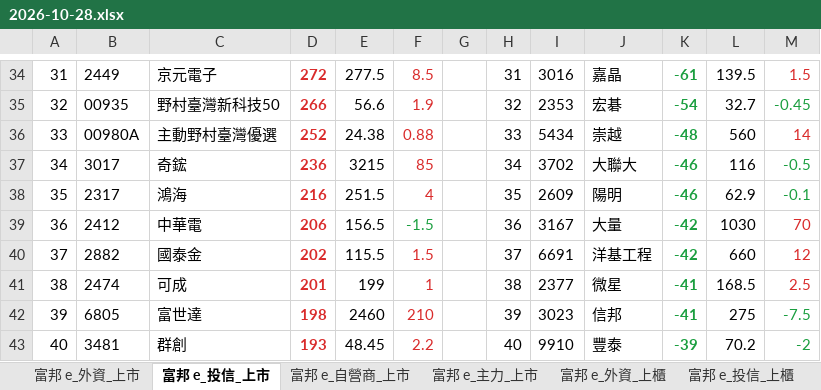
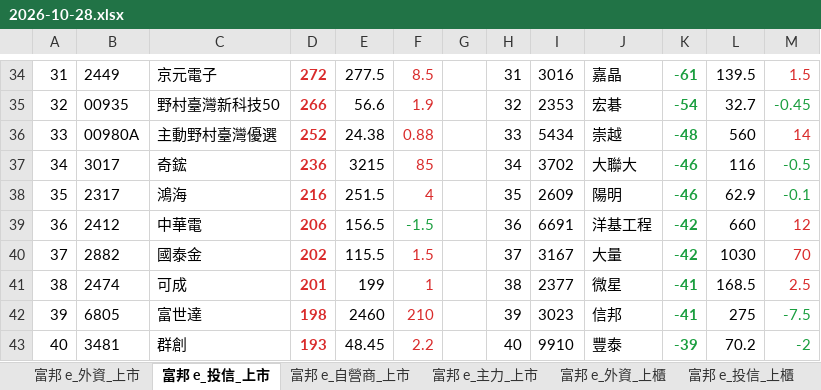
Before and after one commit to mywu-cloud/Nettrade, an Excel workbook: archive/2026/2026-10-28.xlsx, sheet 富邦 e_投信_上市, drawn as a sheet; only a part is shown, gaps mark what is left out; values as stored, in another font and other column widths than the file's, no borders; the diff names each change by its address in the sheet, - before the commit and + after, or states it on an @@ line.

```diff
--- a/archive/2026/2026-10-28.xlsx (sheet 富邦 e_投信_上市)
+++ b/archive/2026/2026-10-28.xlsx (sheet 富邦 e_投信_上市)
-I39: 3167
+I39: 6691
-J39: 大量
+J39: 洋基工程
-L39: 1030
+L39: 660
-M39: 70
+M39: 12
-I40: 6691
+I40: 3167
-J40: 洋基工程
+J40: 大量
-L40: 660
+L40: 1030
-M40: 12
+M40: 70
```
Also changed, not shown: other sheet tabs, 4 other files.
